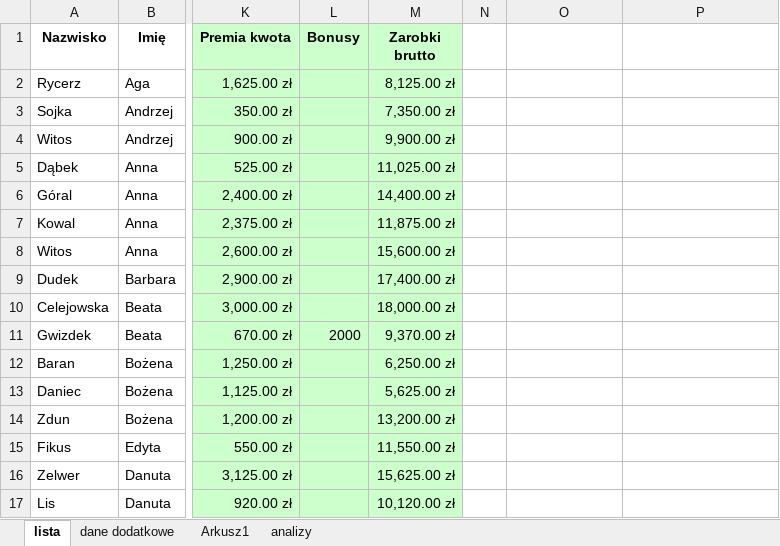
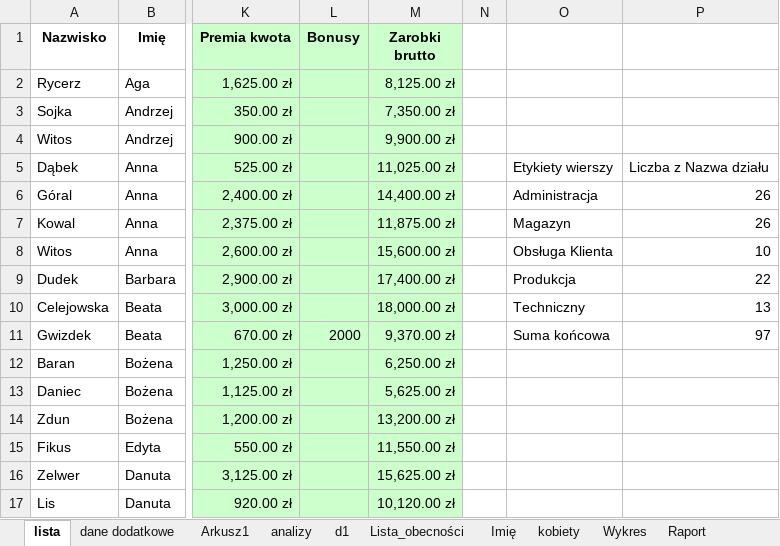
Before and after one commit to mlrs6/ZFAK, an Excel workbook: impuls.xlsx, sheet lista, drawn as a sheet; only a part is shown, gaps mark what is left out; values as stored, in another font and other column widths than the file's, no borders; charts and pictures and conditional formats not drawn; the diff names each change by its address in the sheet, - before the commit and + after, or states it on an @@ line.

```diff
--- a/impuls.xlsx (sheet lista)
+++ b/impuls.xlsx (sheet lista)
+sheet tab: d1
+sheet tab: Lista_obecności
+sheet tab: Imię
+sheet tab: kobiety
+sheet tab: Wykres
+sheet tab: Raport
-O5: (empty)
+O5: Etykiety wierszy
-P5: (empty)
+P5: Liczba z Nazwa działu
-O6: (empty)
+O6: Administracja
-P6:P7: (empty)
+P6:P7: 26
-O7: (empty)
+O7: Magazyn
-O8: (empty)
+O8: Obsługa Klienta
-P8: (empty)
+P8: 10
-O9: (empty)
+O9: Produkcja
-P9: (empty)
+P9: 22
-O10: (empty)
+O10: Techniczny
-P10: (empty)
+P10: 13
-O11: (empty)
+O11: Suma końcowa
-P11: (empty)
+P11: 97
```
Also changed, not shown: charts or pictures.
